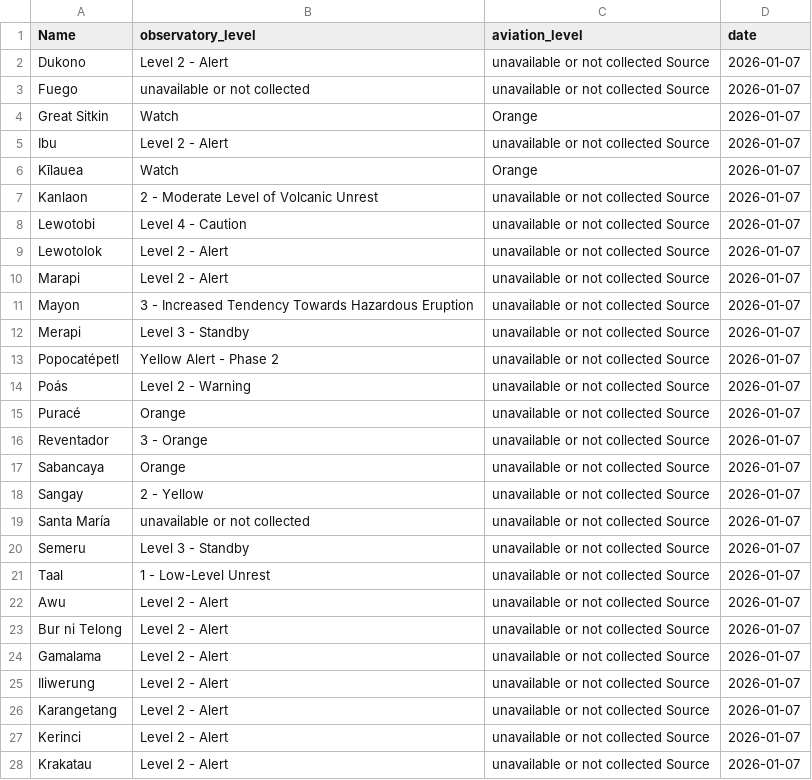
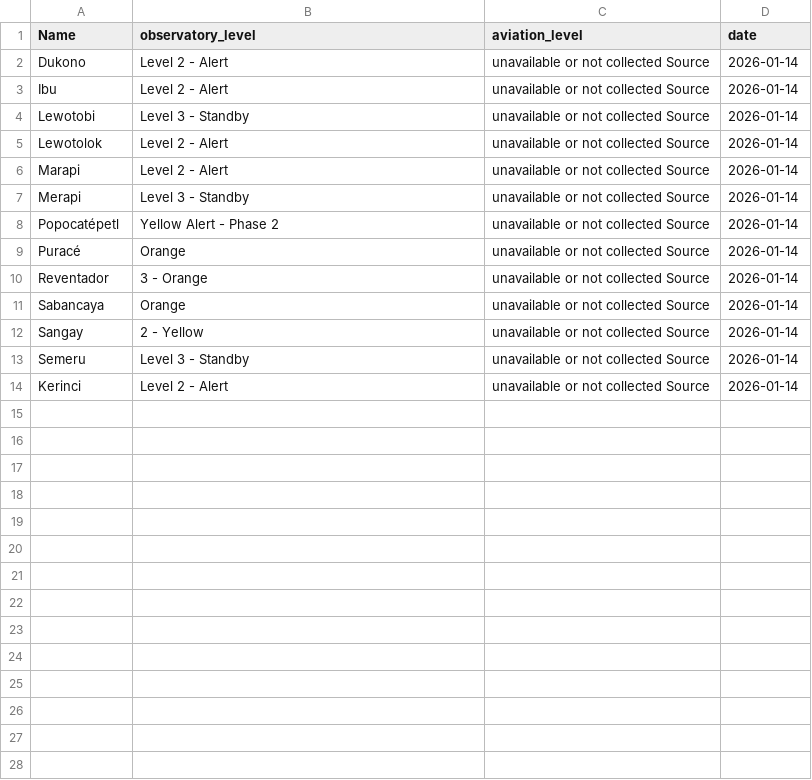
Before and after one commit to oGillet/SafeVolcano, a CSV file: ETL/app/data/alerts_volcanoes_latest.csv, drawn as a sheet; only a part is shown; the diff covers the shown part only.

```diff
--- a/ETL/app/data/alerts_volcanoes_latest.csv
+++ b/ETL/app/data/alerts_volcanoes_latest.csv
@@ -1,28 +1,14 @@
 Name,observatory_level,aviation_level,date
-Dukono,Level 2 - Alert,unavailable or not collected Source,2026-01-07
-Fuego,unavailable or not collected,unavailable or not collected Source,2026-01-07
-Great Sitkin,Watch,Orange,2026-01-07
-Ibu,Level 2 - Alert,unavailable or not collected Source,2026-01-07
-Kīlauea,Watch,Orange,2026-01-07
-Kanlaon,2 - Moderate Level of Volcanic Unrest,unavailable or not collected Source,2026-01-07
-Lewotobi,Level 4 - Caution,unavailable or not collected Source,2026-01-07
-Lewotolok,Level 2 - Alert,unavailable or not collected Source,2026-01-07
-Marapi,Level 2 - Alert,unavailable or not collected Source,2026-01-07
-Mayon,3 - Increased Tendency Towards Hazardous Eruption,unavailable or not collected Source,2026-01-07
-Merapi,Level 3 - Standby,unavailable or not collected Source,2026-01-07
-Popocatépetl,Yellow Alert - Phase 2,unavailable or not collected Source,2026-01-07
-Poás,Level 2 - Warning,unavailable or not collected Source,2026-01-07
-Puracé,Orange,unavailable or not collected Source,2026-01-07
-Reventador,3 - Orange,unavailable or not collected Source,2026-01-07
-Sabancaya,Orange,unavailable or not collected Source,2026-01-07
-Sangay,2 - Yellow,unavailable or not collected Source,2026-01-07
-Santa María,unavailable or not collected,unavailable or not collected Source,2026-01-07
-Semeru,Level 3 - Standby,unavailable or not collected Source,2026-01-07
-Taal,1 - Low-Level Unrest,unavailable or not collected Source,2026-01-07
-Awu,Level 2 - Alert,unavailable or not collected Source,2026-01-07
-Bur ni Telong,Level 2 - Alert,unavailable or not collected Source,2026-01-07
-Gamalama,Level 2 - Alert,unavailable or not collected Source,2026-01-07
-Iliwerung,Level 2 - Alert,unavailable or not collected Source,2026-01-07
-Karangetang,Level 2 - Alert,unavailable or not collected Source,2026-01-07
-Kerinci,Level 2 - Alert,unavailable or not collected Source,2026-01-07
-Krakatau,Level 2 - Alert,unavailable or not collected Source,2026-01-07
+Dukono,Level 2 - Alert,unavailable or not collected Source,2026-01-14
+Ibu,Level 2 - Alert,unavailable or not collected Source,2026-01-14
+Lewotobi,Level 3 - Standby,unavailable or not collected Source,2026-01-14
+Lewotolok,Level 2 - Alert,unavailable or not collected Source,2026-01-14
+Marapi,Level 2 - Alert,unavailable or not collected Source,2026-01-14
+Merapi,Level 3 - Standby,unavailable or not collected Source,2026-01-14
+Popocatépetl,Yellow Alert - Phase 2,unavailable or not collected Source,2026-01-14
+Puracé,Orange,unavailable or not collected Source,2026-01-14
+Reventador,3 - Orange,unavailable or not collected Source,2026-01-14
+Sabancaya,Orange,unavailable or not collected Source,2026-01-14
+Sangay,2 - Yellow,unavailable or not collected Source,2026-01-14
+Semeru,Level 3 - Standby,unavailable or not collected Source,2026-01-14
+Kerinci,Level 2 - Alert,unavailable or not collected Source,2026-01-14
```
Also changed, not shown: 10 removed rows elsewhere in this file, ETL/app/data/earthquakes_db.csv, ETL/app/data/risk_by_volcano.csv, 10 other files.
